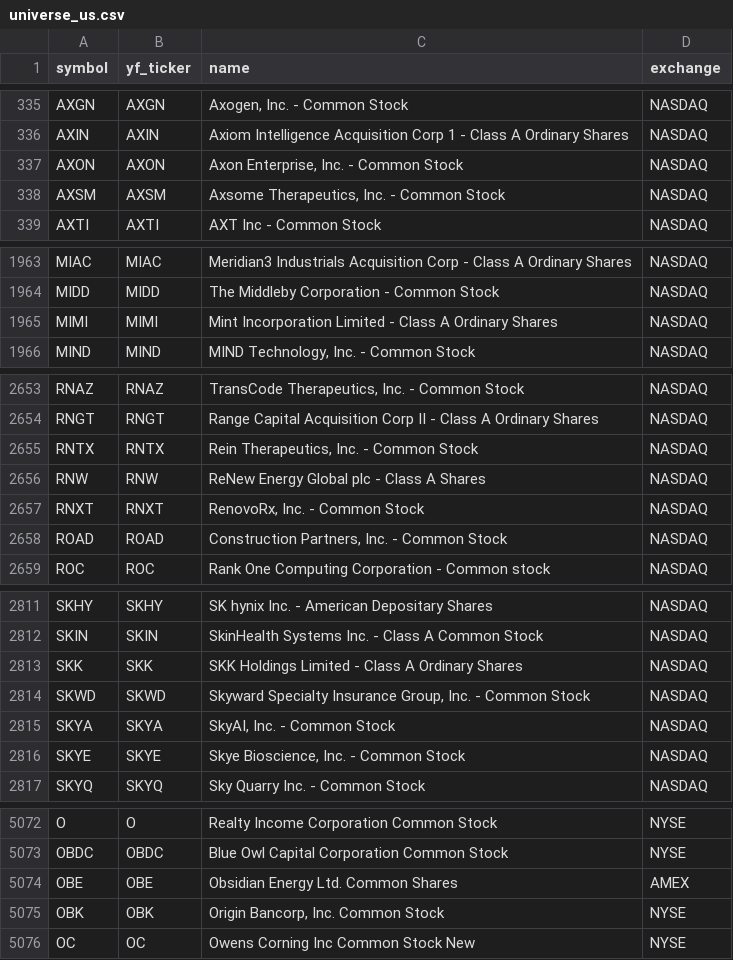
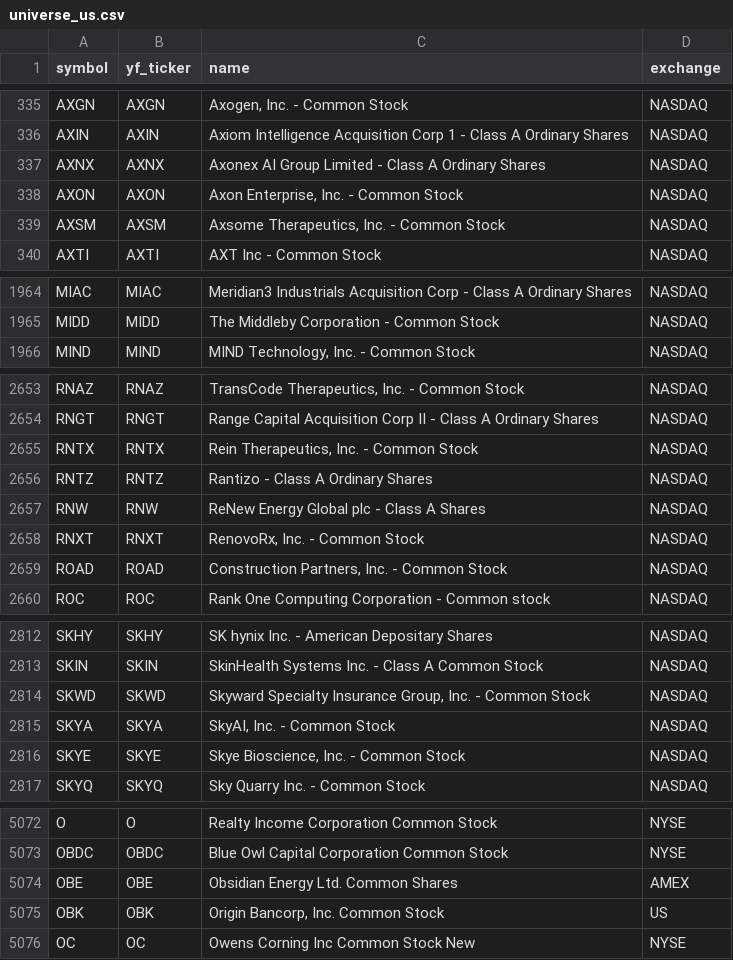
Before and after one commit to Aditya100704/nse-bse-momentum-scanner, a CSV file: data/universe_us.csv, drawn as a sheet; only a part is shown, gaps mark what is left out.

```diff
--- a/data/universe_us.csv
+++ b/data/universe_us.csv
@@ -336,2 +336,3 @@ AXGN,AXGN,"Axogen, Inc. - Common Stock",NASDAQ
 AXIN,AXIN,Axiom Intelligence Acquisition Corp 1 - Class A Ordinary Shares,NASDAQ
+AXNX,AXNX,Axonex AI Group Limited - Class A Ordinary Shares,NASDAQ
 AXON,AXON,"Axon Enterprise, Inc. - Common Stock",NASDAQ
@@ -1964,3 +1965,2 @@ MIAC,MIAC,Meridian3 Industrials Acquisition Corp - Class A Ordinary Shares,NASDA
 MIDD,MIDD,The Middleby Corporation - Common Stock,NASDAQ
-MIMI,MIMI,Mint Incorporation Limited - Class A Ordinary Shares,NASDAQ
 MIND,MIND,"MIND Technology, Inc. - Common Stock",NASDAQ
@@ -2655,2 +2655,3 @@ RNGT,RNGT,Range Capital Acquisition Corp II - Class A Ordinary Shares,NASDAQ
 RNTX,RNTX,"Rein Therapeutics, Inc. - Common Stock",NASDAQ
+RNTZ,RNTZ,Rantizo - Class A Ordinary Shares,NASDAQ
 RNW,RNW,ReNew Energy Global plc - Class A Shares,NASDAQ
@@ -2812,3 +2813,2 @@ SKHY,SKHY,SK hynix Inc. - American Depositary Shares,NASDAQ
 SKIN,SKIN,SkinHealth Systems Inc. - Class A Common Stock,NASDAQ
-SKK,SKK,SKK Holdings Limited - Class A Ordinary Shares,NASDAQ
 SKWD,SKWD,"Skyward Specialty Insurance Group, Inc. - Common Stock",NASDAQ
@@ -5074,3 +5074,3 @@ OBDC,OBDC,Blue Owl Capital Corporation Common Stock,NYSE
 OBE,OBE,Obsidian Energy Ltd. Common Shares,AMEX
-OBK,OBK,"Origin Bancorp, Inc. Common Stock",NYSE
+OBK,OBK,"Origin Bancorp, Inc. Common Stock",US
 OC,OC,Owens Corning Inc Common Stock New,NYSE
```
Also changed, not shown: data/scanner_output.csv, data/scanner_output_us.csv, 7 other files.
